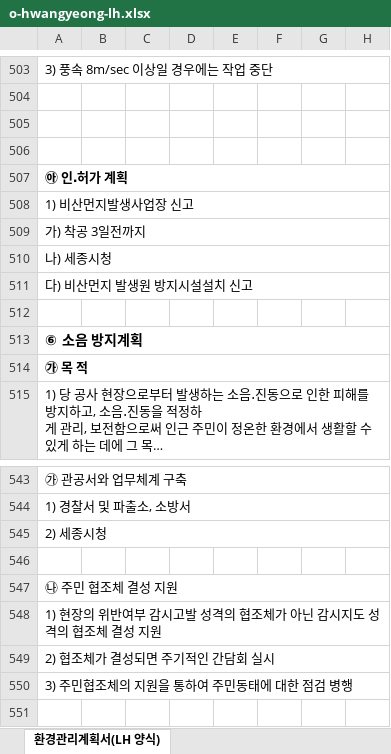
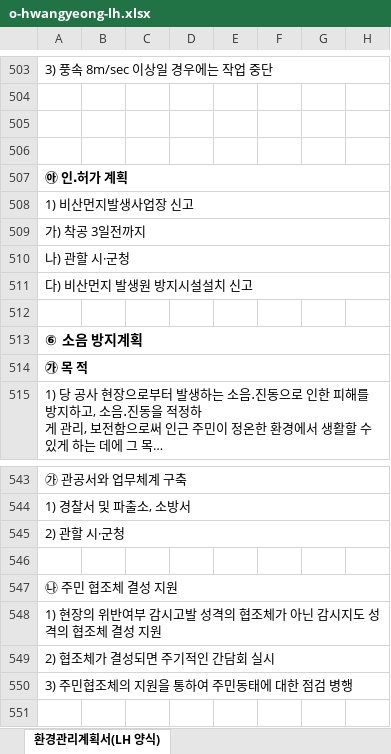
Before and after one commit to kimmyounghwan/K-conmap, an Excel workbook: web/public/forms/orig/o-hwangyeong-lh.xlsx, sheet 환경관리계획서(LH 양식), drawn as a sheet; only a part is shown, gaps mark what is left out; long unchanged cells end in …; values as stored, in another font and other column widths than the file's, no borders; the diff names each change by its address in the sheet, - before the commit and + after, or states it on an @@ line.

```diff
--- a/web/public/forms/orig/o-hwangyeong-lh.xlsx (sheet 환경관리계획서(LH 양식))
+++ b/web/public/forms/orig/o-hwangyeong-lh.xlsx (sheet 환경관리계획서(LH 양식))
-A510: 나) 세종시청
+A510: 나) 관할 시·군청
-A545: 2) 세종시청
+A545: 2) 관할 시·군청
```
Also changed, not shown: web/public/forms/hasugwangeo-sigong.xlsx, web/public/forms/heulmagi-sigong.xlsx, 3 other files.
